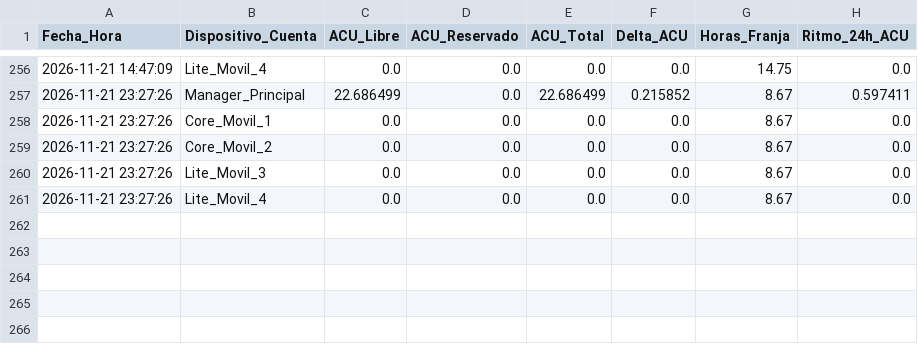
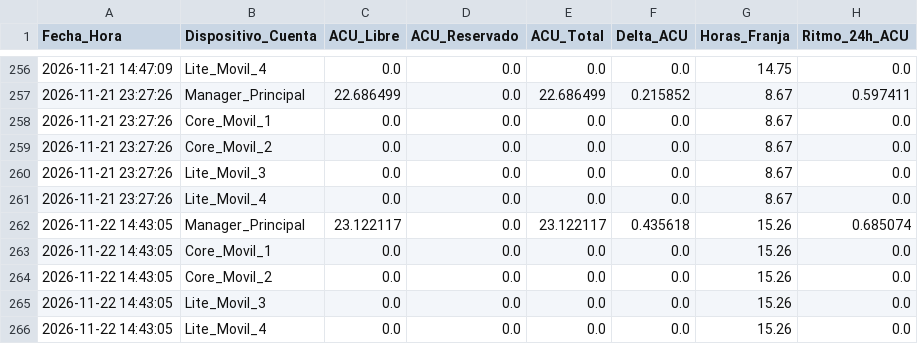
Before and after one commit to DaniDi9/ACU-Tracker, a CSV file: historico_acu.csv, drawn as a sheet; only a part is shown, gaps mark what is left out; the diff names each change by its address in the sheet, - before the commit and + after, or states it on an @@ line.

```diff
--- a/historico_acu.csv
+++ b/historico_acu.csv
+row 262: 2026-11-22 14:43:05 | Manager_Principal | 23.122117 | 0.0 | 23.122117 | 0.435618 | 15.26 | 0.685074
+row 263: 2026-11-22 14:43:05 | Core_Movil_1 | 0.0 | 0.0 | 0.0 | 0.0 | 15.26 | 0.0
+row 264: 2026-11-22 14:43:05 | Core_Movil_2 | 0.0 | 0.0 | 0.0 | 0.0 | 15.26 | 0.0
+row 265: 2026-11-22 14:43:05 | Lite_Movil_3 | 0.0 | 0.0 | 0.0 | 0.0 | 15.26 | 0.0
+row 266: 2026-11-22 14:43:05 | Lite_Movil_4 | 0.0 | 0.0 | 0.0 | 0.0 | 15.26 | 0.0
```
Also changed, not shown: 1 other file.
